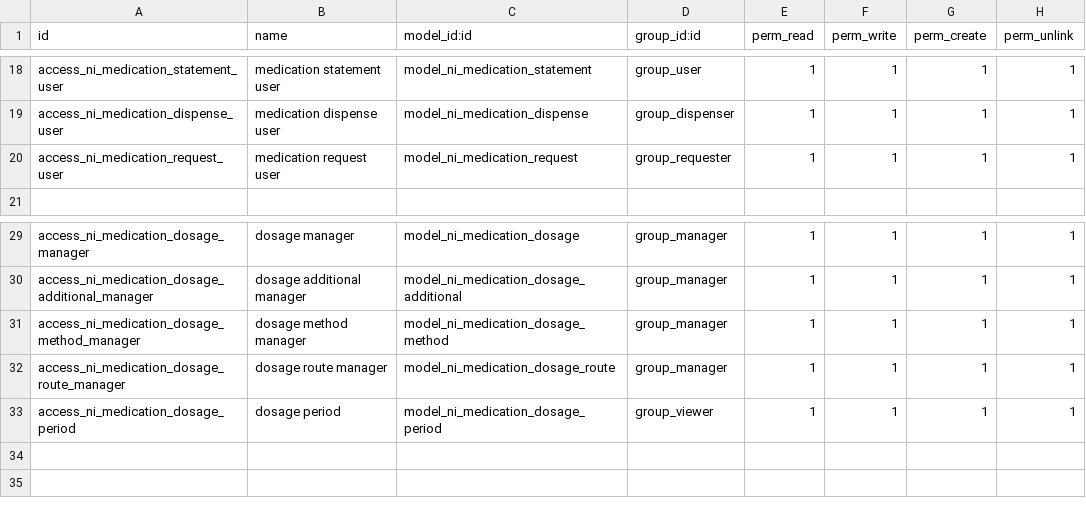
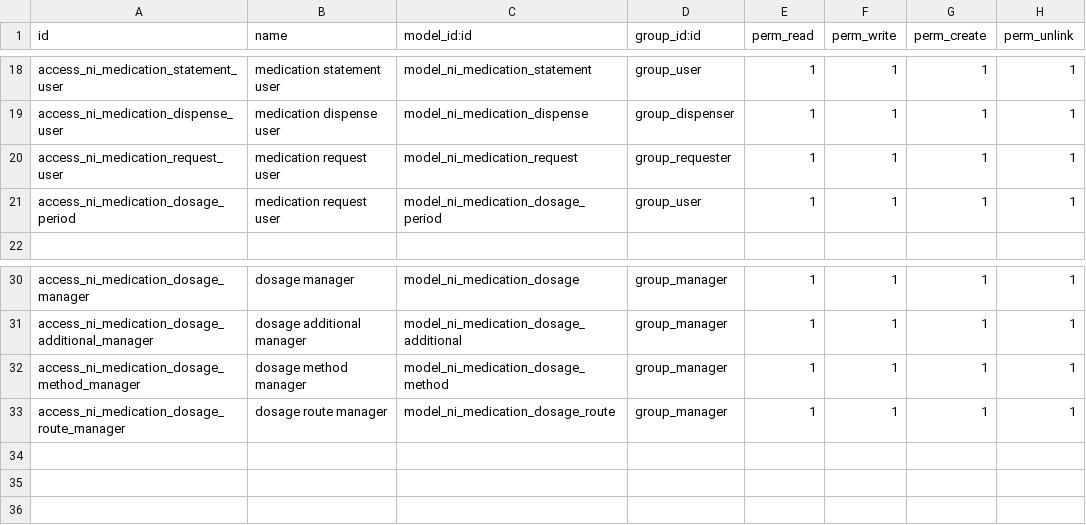
Before and after one commit to nirun-life/nirun, a CSV file: ni_medication/security/ir.model.access.csv, drawn as a sheet; only a part is shown, gaps mark what is left out.

Commit message:
[FIX] ni_medication: model access

```diff
--- a/ni_medication/security/ir.model.access.csv
+++ b/ni_medication/security/ir.model.access.csv
@@ -20,2 +20,3 @@ access_ni_medication_dispense_user,medication dispense user,model_ni_medication_
 access_ni_medication_request_user,medication request user,model_ni_medication_request,group_requester,1,1,1,1
+access_ni_medication_dosage_period,medication request user,model_ni_medication_dosage_period,group_user,1,1,1,1
 
@@ -32,3 +33,3 @@ access_ni_medication_dosage_method_manager,dosage method manager,model_ni_medica
 access_ni_medication_dosage_route_manager,dosage route manager,model_ni_medication_dosage_route,group_manager,1,1,1,1
-access_ni_medication_dosage_period,dosage period,model_ni_medication_dosage_period,group_viewer,1,1,1,1
+
 
```
